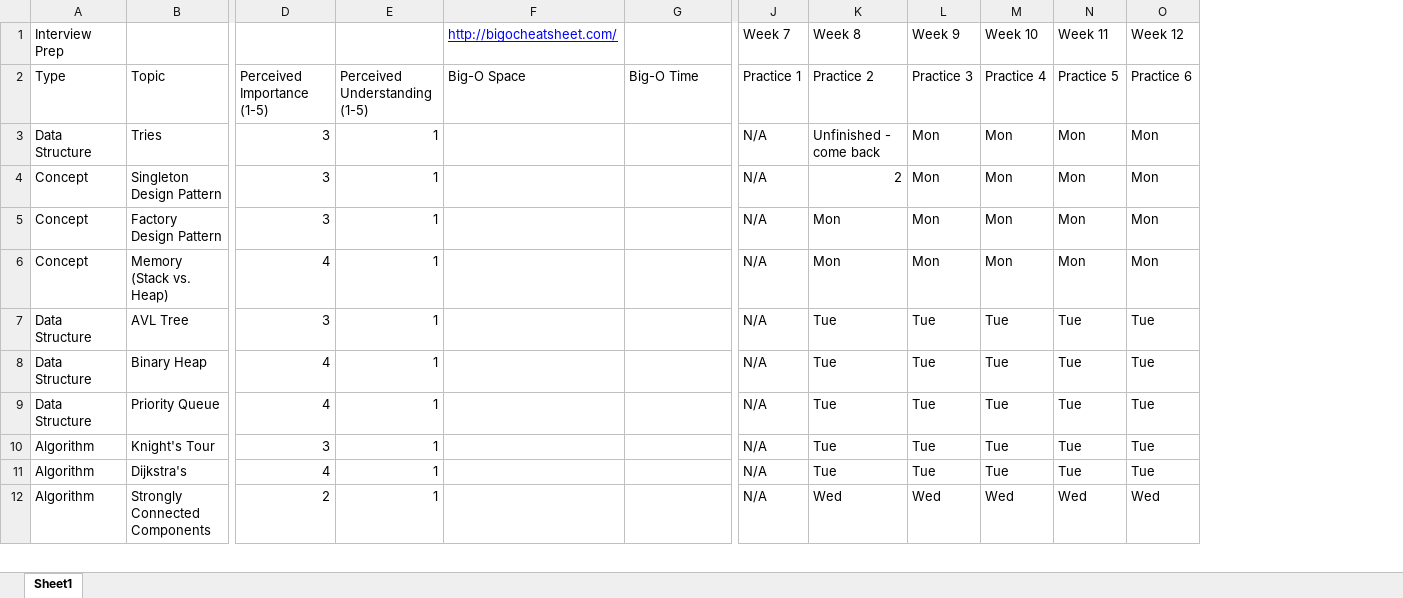
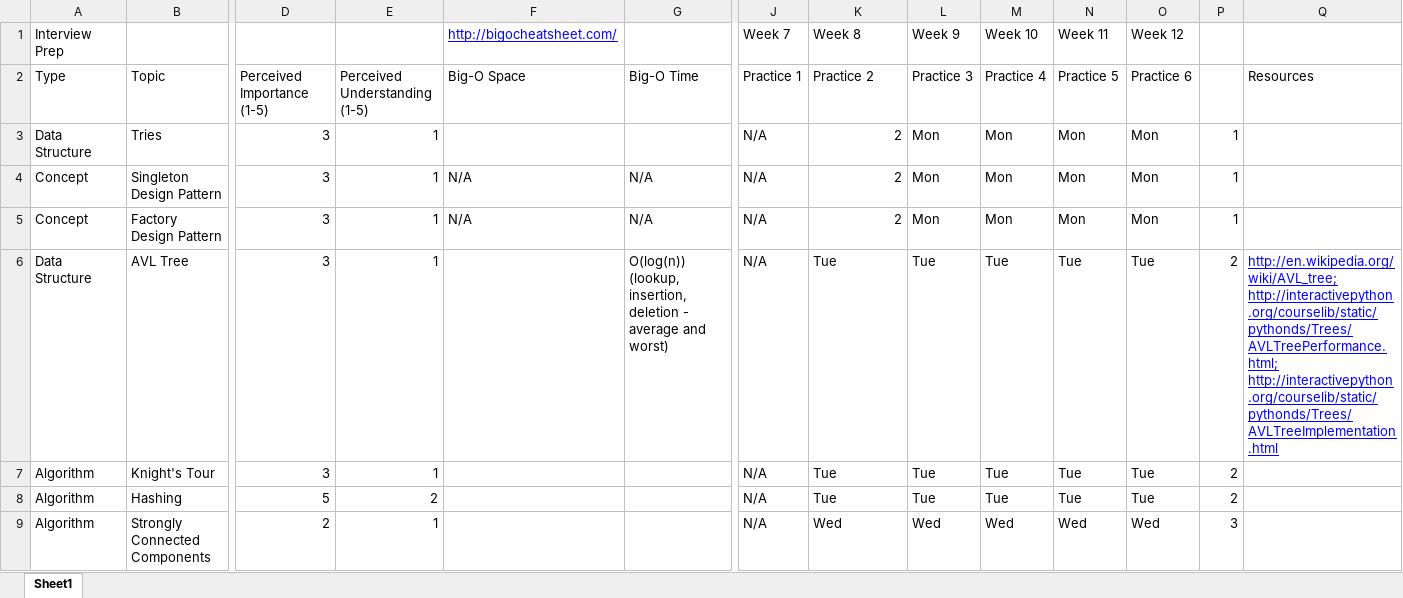
Before and after one commit to jimjshields/interview_prep, an Excel workbook: topics.xlsx, sheet Sheet1, drawn as a sheet; only a part is shown, gaps mark what is left out; values as stored, in another font and other column widths than the file's, no borders; removed rows and columns are numbered as before the commit, all else as after; rows hold the shown columns only; the diff covers the shown part only; the diff names each change by its address in the sheet, - before the commit and + after, or states it on an @@ line.

Commit message:
AVL Tree.

```diff
--- a/topics.xlsx (sheet Sheet1)
+++ b/topics.xlsx (sheet Sheet1)
+column P, rows 3-9: 1 | 1 | 1 | 2 | 2 | 2 | 3
+column Q, rows 2-6: Resources |  |  |  | http://en.wikipedia.org/wiki/AVL_tree; http://interactivepython.org/courselib/static/pythonds/Trees/AVLTreePerformance.html; http://interactivepython.org/courselib/static/pythonds/Trees/AVLTreeImplementation.html
-K3: Unfinished - come back
+K3: 2
-F4:F5: (empty)
+F4:F5: N/A
-G4:G5: (empty)
+G4:G5: N/A
-K5: Mon
+K5: 2
-row 6: Concept | Memory (Stack vs. Heap) | 4 | 1 |  |  | N/A | Mon | Mon | Mon | Mon | Mon
-G6: (empty)
+G6: O(log(n)) (lookup, insertion, deletion - average and worst)
-row 8: Data Structure | Binary Heap | 4 | 1 |  |  | N/A | Tue | Tue | Tue | Tue | Tue
-row 9: Data Structure | Priority Queue | 4 | 1 |  |  | N/A | Tue | Tue | Tue | Tue | Tue
-B8: Dijkstra's
+B8: Hashing
-D8: 4
+D8: 5
-E8: 1
+E8: 2
```
Also changed, not shown: 14 added rows, 11 removed rows and 39 edited cells elsewhere in this sheet, 1 other file.
